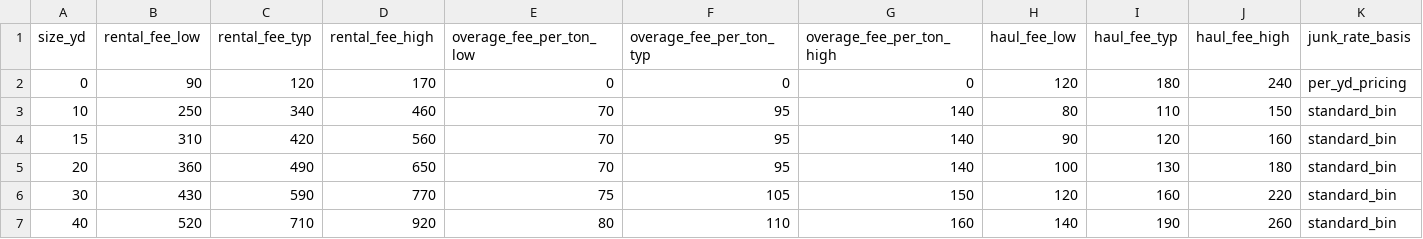
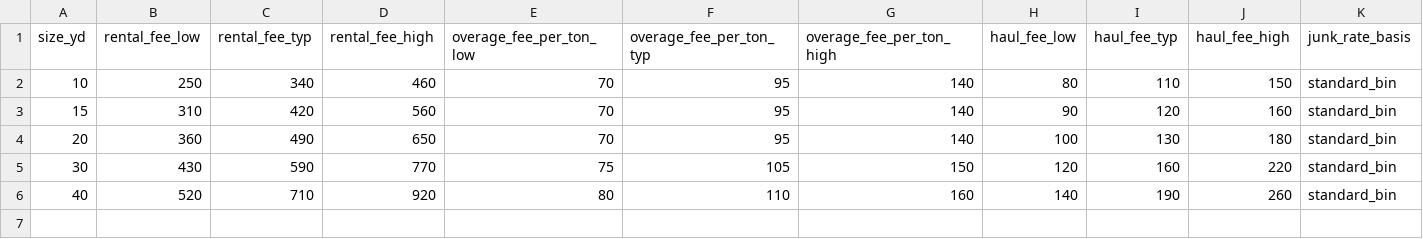
Before and after one commit to ichbinhyeok/Dumpster, a CSV file: src/main/resources/data/pricing_assumptions.csv, drawn as a sheet.

```diff
--- a/src/main/resources/data/pricing_assumptions.csv
+++ b/src/main/resources/data/pricing_assumptions.csv
@@ -1,3 +1,2 @@
 size_yd,rental_fee_low,rental_fee_typ,rental_fee_high,overage_fee_per_ton_low,overage_fee_per_ton_typ,overage_fee_per_ton_high,haul_fee_low,haul_fee_typ,haul_fee_high,junk_rate_basis
-0,90,120,170,0,0,0,120,180,240,per_yd_pricing
 10,250,340,460,70,95,140,80,110,150,standard_bin
```
Also changed, not shown: src/main/resources/data/material_factors.csv, 25 other files.
